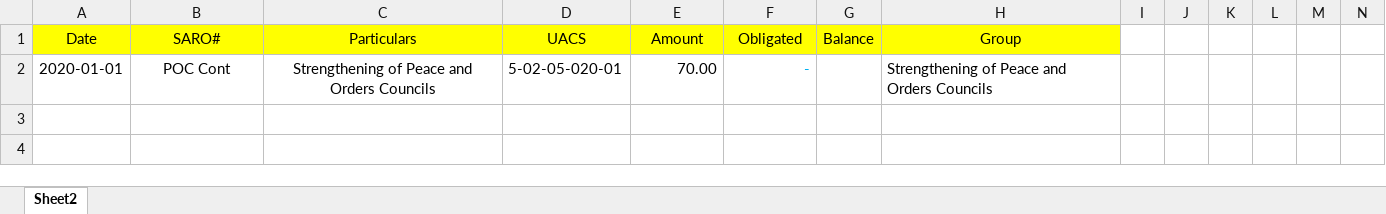
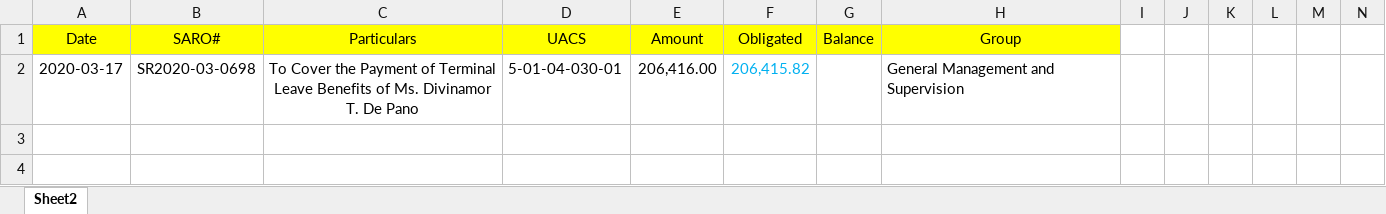
Before and after one commit to princezhian19/fas2020, an Excel workbook: @Functions/sofexport.xlsx, sheet Sheet2, drawn as a sheet; only a part is shown; values as stored, in another font and other column widths than the file's, no borders; removed rows and columns are numbered as before the commit, all else as after; rows hold the shown columns only; the diff names each change by its address in the sheet, - before the commit and + after, or states it on an @@ line.

```diff
--- a/@Functions/sofexport.xlsx (sheet Sheet2)
+++ b/@Functions/sofexport.xlsx (sheet Sheet2)
-row 2: 2020-01-01 | POC Cont | Strengthening of Peace and Orders Councils | 5-02-05-020-01 | 70.00 | - |  | Strengthening of Peace and Orders Councils
+row 2: 2020-03-17 | SR2020-03-0698 | To Cover the Payment of Terminal Leave Benefits of Ms. Divinamor T. De Pano | 5-01-04-030-01 | 206,416.00 | 206,415.82 |  | General Management and Supervision
```
Also changed, not shown: 8 other files.
